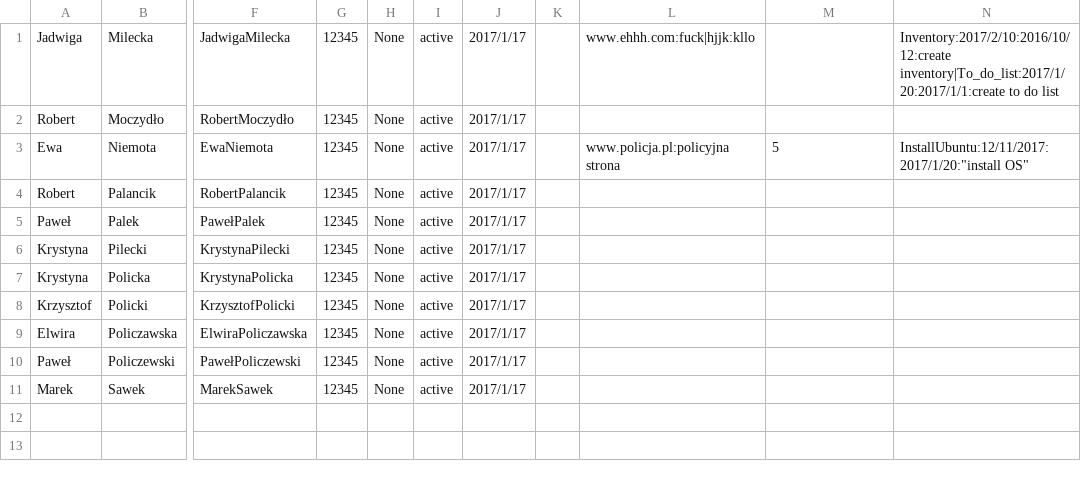
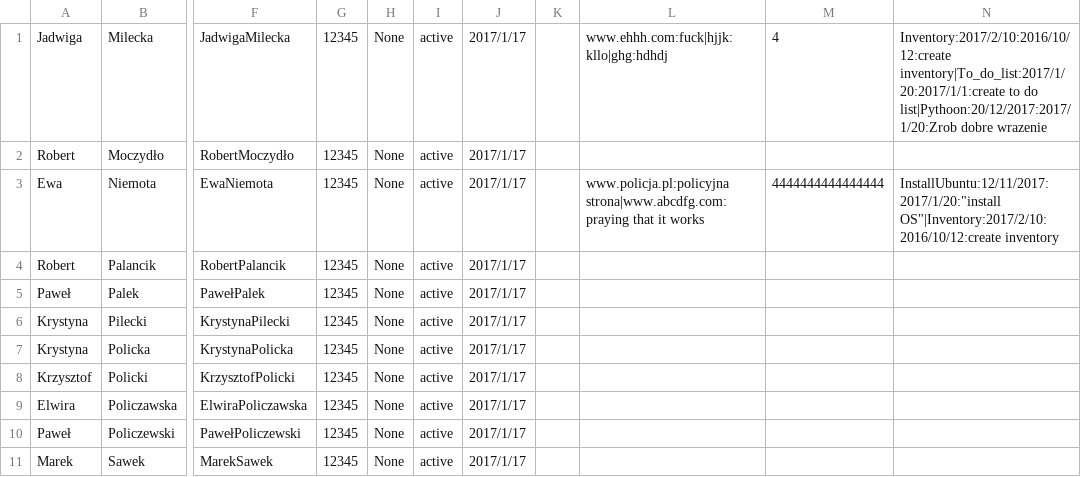
Before and after one commit to ztokarski/python-ccms-grupa-1, a CSV file: data/students.csv, drawn as a sheet; only a part is shown, gaps mark what is left out; the diff names each change by its address in the sheet, - before the commit and + after, or states it on an @@ line.

```diff
--- a/data/students.csv
+++ b/data/students.csv
-L1: www.ehhh.com:fuck|hjjk:kllo
+L1: www.ehhh.com:fuck|hjjk:kllo|ghg:hdhdj
-M1: (empty)
+M1: 4
-N1: …to do list
+N1: …to do list|Pythoon:20/12/2017:2017/1/20:Zrob dobre wrazenie
-L3: www.policja.pl:policyjna strona
+L3: www.policja.pl:policyjna strona|www.abcdfg.com:praying that it works
-M3: 5
+M3: 4444444444444444
-N3: InstallUbuntu:12/11/2017:2017/1/20:"install OS"
+N3: InstallUbuntu:12/11/2017:2017/1/20:"install OS"|Inventory:2017/2/10:2016/10/12:create inventory
```
Also changed, not shown: 2 other files.
